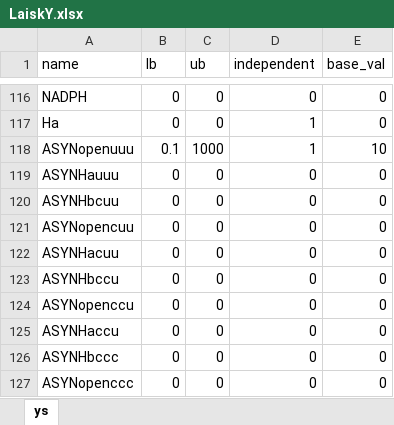
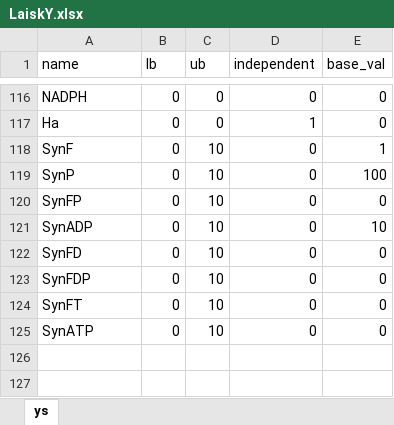
Before and after one commit to kmani6/Laisk-PSII, an Excel workbook: FRR_with_ATP_synthase_Model_Kramer/LaiskY.xlsx, sheet ys, drawn as a sheet; only a part is shown, gaps mark what is left out; values as stored, in another font and other column widths than the file's, no borders; removed rows and columns are numbered as before the commit, all else as after; the diff names each change by its address in the sheet, - before the commit and + after, or states it on an @@ line.

```diff
--- a/FRR_with_ATP_synthase_Model_Kramer/LaiskY.xlsx (sheet ys)
+++ b/FRR_with_ATP_synthase_Model_Kramer/LaiskY.xlsx (sheet ys)
-row 118: ASYNopenuuu | 0.1 | 1000 | 1 | 10
-row 119: ASYNHauuu | 0 | 0 | 0 | 0
-row 120: ASYNHbcuu | 0 | 0 | 0 | 0
+row 118: SynF | 0 | 10 | 0 | 1
+row 119: SynP | 0 | 10 | 0 | 100
-A120 (name): ASYNopencuu
+A120 (name): SynFP
-C120 (ub): 0
+C120 (ub): 10
-row 122: ASYNHacuu | 0 | 0 | 0 | 0
-row 123: ASYNHbccu | 0 | 0 | 0 | 0
+row 121: SynADP | 0 | 10 | 0 | 10
-A122 (name): ASYNopenccu
+A122 (name): SynFD
-C122:C125 (ub): 0
+C122:C125 (ub): 10
-A123 (name): ASYNHaccu
+A123 (name): SynFDP
-A124 (name): ASYNHbccc
+A124 (name): SynFT
-A125 (name): ASYNopenccc
+A125 (name): SynATP
```
Also changed, not shown: formulas that keep their value, 9 other files.
